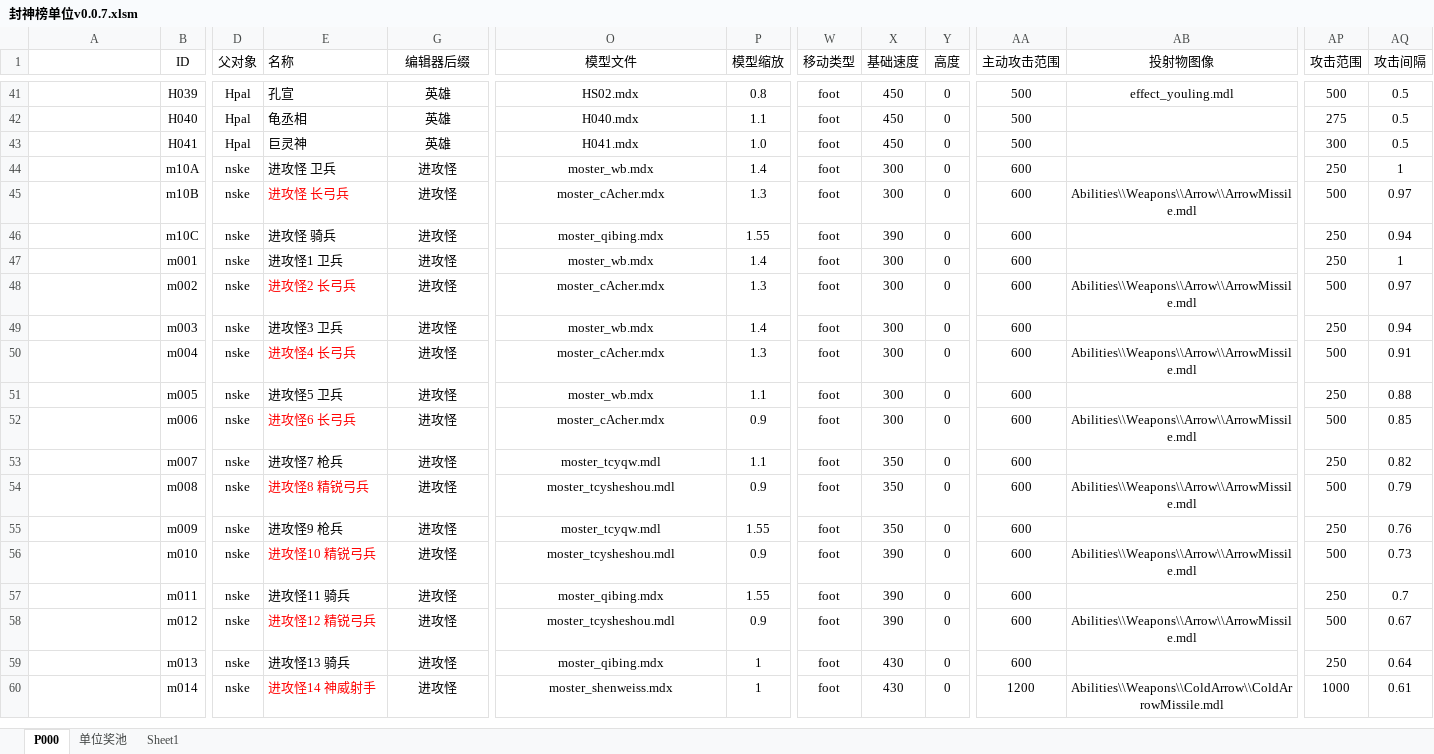
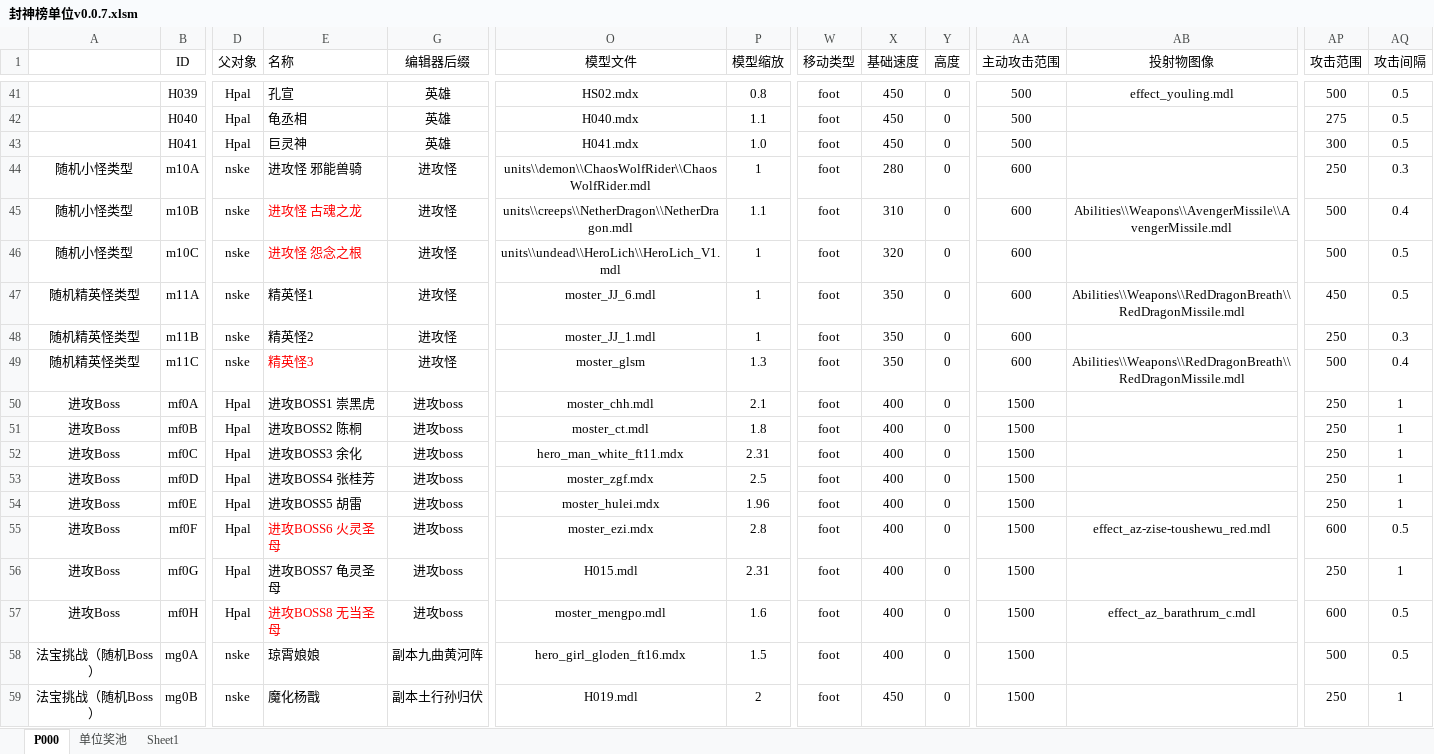
Before and after one commit to MageEgg/MageGame, an Excel workbook: 封神榜单位v0.0.7.xlsm, sheet P000, drawn as a sheet; only a part is shown, gaps mark what is left out; the shorter side is filled out with more unchanged rows; values as stored, in another font and other column widths than the file's, no borders; conditional formats not drawn; rows hold the shown columns only; the diff covers the shown part only; the diff names each change by its address in the sheet, - before the commit and + after, or states it on an @@ line.

```diff
--- a/封神榜单位v0.0.7.xlsm (sheet P000)
+++ b/封神榜单位v0.0.7.xlsm (sheet P000)
-A44:A46: (empty)
+A44:A46: 随机小怪类型
-E44 (名称): 进攻怪 卫兵
+E44 (名称): 进攻怪 邪能兽骑
-O44 (模型文件): moster_wb.mdx
+O44 (模型文件): units\\demon\\ChaosWolfRider\\ChaosWolfRider.mdl
-P44 (模型缩放): 1.4
+P44 (模型缩放): 1
-X44 (基础速度): 300
+X44 (基础速度): 280
-AQ44 (攻击间隔): 1
+AQ44 (攻击间隔): 0.3
-E45 (名称): 进攻怪 长弓兵
+E45 (名称): 进攻怪 古魂之龙
-O45 (模型文件): moster_cAcher.mdx
+O45 (模型文件): units\\creeps\\NetherDragon\\NetherDragon.mdl
-P45 (模型缩放): 1.3
+P45 (模型缩放): 1.1
-X45 (基础速度): 300
+X45 (基础速度): 310
-AB45 (投射物图像): Abilities\\Weapons\\Arrow\\ArrowMissile.mdl
+AB45 (投射物图像): Abilities\\Weapons\\AvengerMissile\\AvengerMissile.mdl
-AQ45 (攻击间隔): 0.97
+AQ45 (攻击间隔): 0.4
-E46 (名称): 进攻怪 骑兵
+E46 (名称): 进攻怪 怨念之根
-E46 text colour: black
+E46 text colour: #FF0000
-O46 (模型文件): moster_qibing.mdx
+O46 (模型文件): units\\undead\\HeroLich\\HeroLich_V1.mdl
-P46 (模型缩放): 1.55
+P46 (模型缩放): 1
-X46 (基础速度): 390
+X46 (基础速度): 320
-AP46 (攻击范围): 250
+AP46 (攻击范围): 500
-AQ46 (攻击间隔): 0.94
+AQ46 (攻击间隔): 0.5
+row 47: 随机精英怪类型 | m11A | nske | 精英怪1 | 进攻怪 | moster_JJ_6.mdl | 1 | foot | 350 | 0 | 600 | Abilities\\Weapons\\RedDragonBreath\\RedDragonMissile.mdl | 450 | 0.5
+row 48: 随机精英怪类型 | m11B | nske | 精英怪2 | 进攻怪 | moster_JJ_1.mdl | 1 | foot | 350 | 0 | 600 |  | 250 | 0.3
+row 49: 随机精英怪类型 | m11C | nske | 精英怪3 | 进攻怪 | moster_glsm | 1.3 | foot | 350 | 0 | 600 | Abilities\\Weapons\\RedDragonBreath\\RedDragonMissile.mdl | 500 | 0.4
+row 50: 进攻Boss | mf0A | Hpal | 进攻BOSS1 崇黑虎 | 进攻boss | moster_chh.mdl | 2.1 | foot | 400 | 0 | 1500 |  | 250 | 1
+row 51: 进攻Boss | mf0B | Hpal | 进攻BOSS2 陈桐 | 进攻boss | moster_ct.mdl | 1.8 | foot | 400 | 0 | 1500 |  | 250 | 1
+row 52: 进攻Boss | mf0C | Hpal | 进攻BOSS3 余化 | 进攻boss | hero_man_white_ft11.mdx | 2.31 | foot | 400 | 0 | 1500 |  | 250 | 1
+row 53: 进攻Boss | mf0D | Hpal | 进攻BOSS4 张桂芳 | 进攻boss | moster_zgf.mdx | 2.5 | foot | 400 | 0 | 1500 |  | 250 | 1
+row 54: 进攻Boss | mf0E | Hpal | 进攻BOSS5 胡雷 | 进攻boss | moster_hulei.mdx | 1.96 | foot | 400 | 0 | 1500 |  | 250 | 1
+row 55: 进攻Boss | mf0F | Hpal | 进攻BOSS6 火灵圣母 | 进攻boss | moster_ezi.mdx | 2.8 | foot | 400 | 0 | 1500 | effect_az-zise-toushewu_red.mdl | 600 | 0.5
+row 56: 进攻Boss | mf0G | Hpal | 进攻BOSS7 龟灵圣母 | 进攻boss | H015.mdl | 2.31 | foot | 400 | 0 | 1500 |  | 250 | 1
+row 57: 进攻Boss | mf0H | Hpal | 进攻BOSS8 无当圣母 | 进攻boss | moster_mengpo.mdl | 1.6 | foot | 400 | 0 | 1500 | effect_az_barathrum_c.mdl | 600 | 0.5
+row 58: 法宝挑战（随机Boss） | mg0A | nske | 琼霄娘娘 | 副本九曲黄河阵 | hero_girl_gloden_ft16.mdx | 1.5 | foot | 400 | 0 | 1500 |  | 500 | 0.5
+row 59: 法宝挑战（随机Boss） | mg0B | nske | 魔化杨戬 | 副本土行孙归伏 | H019.mdl | 2 | foot | 450 | 0 | 1500 |  | 250 | 1
```
Also changed, not shown: 28 added rows and 1 edited cell elsewhere in this sheet, 封神榜科技v0.0.2.xlsm, 31 other files.
